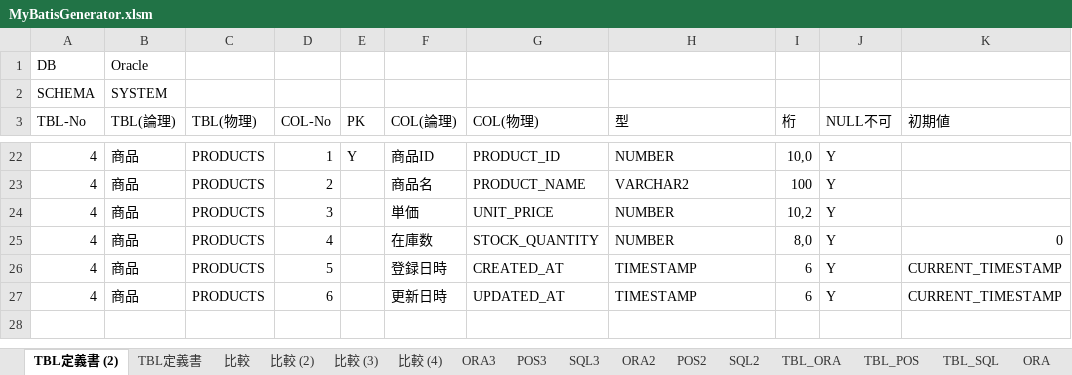
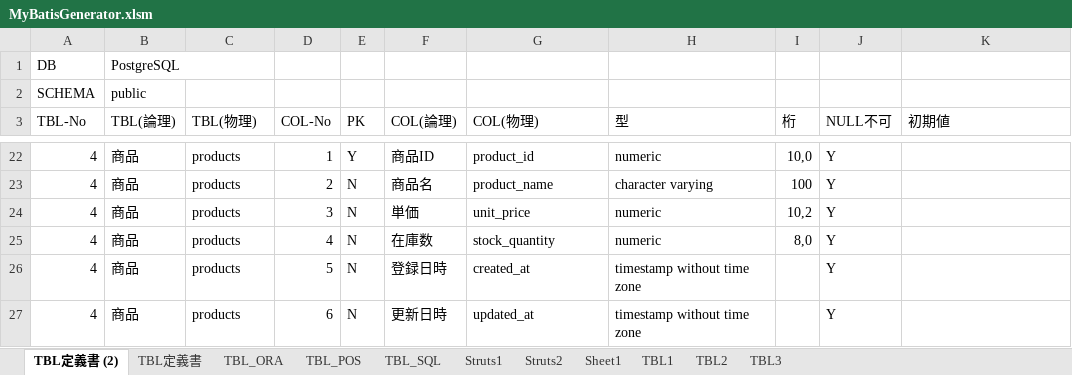
Before and after one commit to mevius02/tool, an Excel workbook: MCR/MyBatisGenerator/MyBatisGenerator.xlsm, sheet TBL定義書 (2), drawn as a sheet; only a part is shown, gaps mark what is left out; values as stored, in another font and other column widths than the file's, no cell formats; charts and pictures not drawn; the diff covers the shown part only; the diff names each change by its address in the sheet, - before the commit and + after, or states it on an @@ line.

```diff
--- a/MCR/MyBatisGenerator/MyBatisGenerator.xlsm (sheet TBL定義書 (2))
+++ b/MCR/MyBatisGenerator/MyBatisGenerator.xlsm (sheet TBL定義書 (2))
-sheet tab: 比較
-sheet tab: 比較 (2)
-sheet tab: 比較 (3)
-sheet tab: 比較 (4)
-sheet tab: ORA3
-sheet tab: POS3
-sheet tab: SQL3
-sheet tab: ORA2
-sheet tab: POS2
-sheet tab: SQL2
-sheet tab: ORA
+sheet tab: TBL1
+sheet tab: TBL2
+sheet tab: TBL3
-B1 (TBL(論理)): Oracle
+B1 (TBL(論理)): PostgreSQL
-B2 (TBL(論理)): SYSTEM
+B2 (TBL(論理)): public
-C22:C27 (TBL(物理)): PRODUCTS
+C22:C27 (TBL(物理)): products
-G22 (COL(物理)): PRODUCT_ID
+G22 (COL(物理)): product_id
-H22 (型): NUMBER
+H22 (型): numeric
-E23:E27 (PK): (empty)
+E23:E27 (PK): N
-G23 (COL(物理)): PRODUCT_NAME
+G23 (COL(物理)): product_name
-H23 (型): VARCHAR2
+H23 (型): character varying
-G24 (COL(物理)): UNIT_PRICE
+G24 (COL(物理)): unit_price
-H24:H25 (型): NUMBER
+H24:H25 (型): numeric
-G25 (COL(物理)): STOCK_QUANTITY
+G25 (COL(物理)): stock_quantity
-K25 (初期値): 0
+K25 (初期値): (empty)
-G26 (COL(物理)): CREATED_AT
+G26 (COL(物理)): created_at
-H26:H27 (型): TIMESTAMP
+H26:H27 (型): timestamp without time zone
-I26:I27 (桁): 6
+I26:I27 (桁): (empty)
-K26:K27 (初期値): CURRENT_TIMESTAMP
+K26:K27 (初期値): (empty)
-G27 (COL(物理)): UPDATED_AT
+G27 (COL(物理)): updated_at
```
Also changed, not shown: 1 added row, 1 removed row and 103 edited cells elsewhere in this sheet, sheet TBL定義書, other sheet tabs, cell formats, 32 other files.
